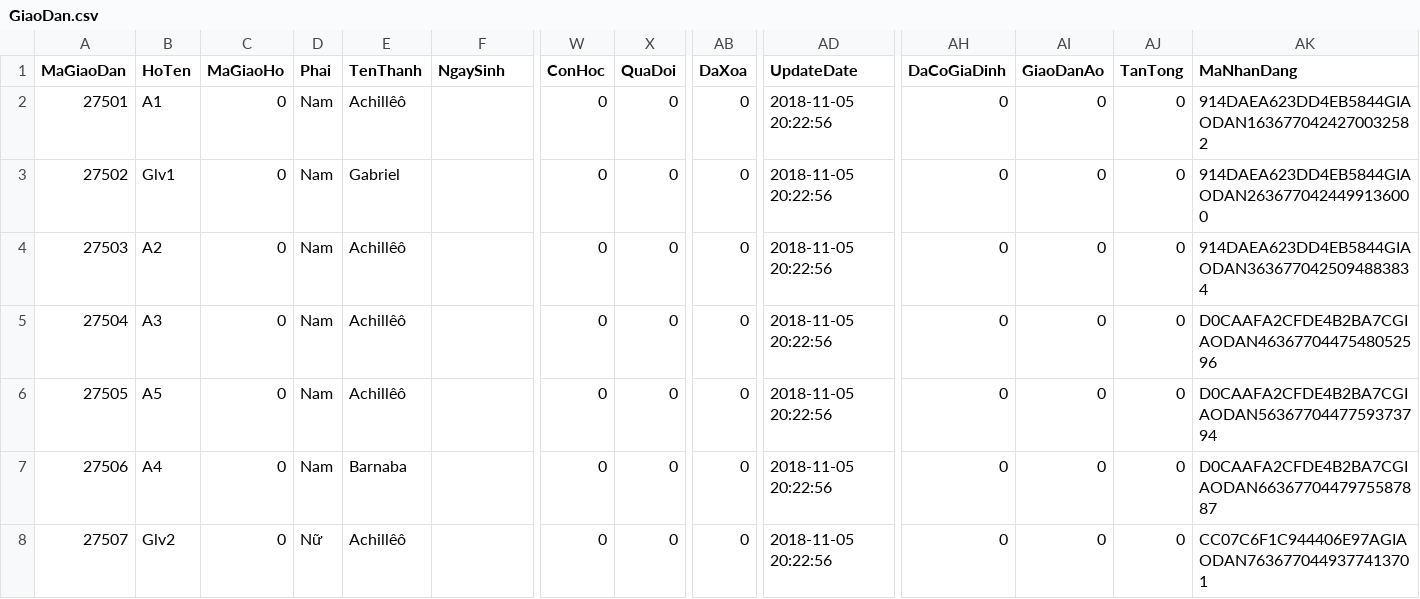
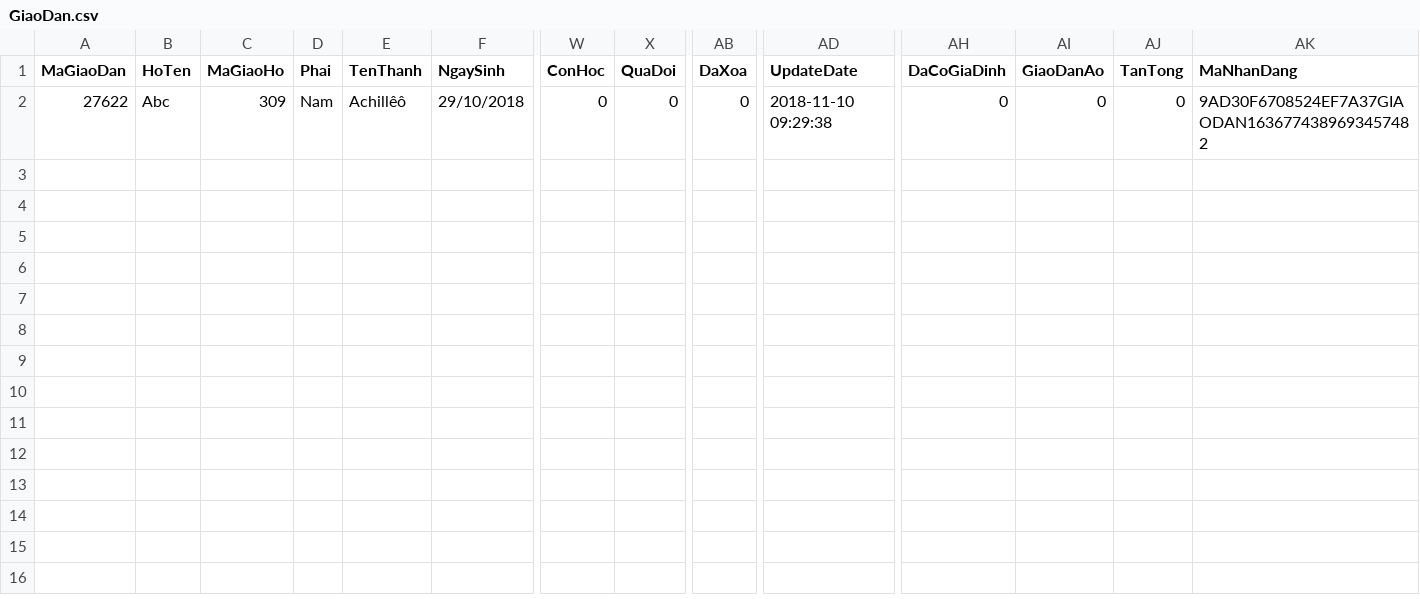
Before and after one commit to khoannd/qlgx, a CSV file: BIN/DBSV/GiaoDan.csv, drawn as a sheet; only a part is shown, gaps mark what is left out; removed rows and columns are numbered as before the commit, all else as after; rows hold the shown columns only; the diff names each change by its address in the sheet, - before the commit and + after, or states it on an @@ line.

Commit message:
Fix GiaoDan

```diff
--- a/BIN/DBSV/GiaoDan.csv
+++ b/BIN/DBSV/GiaoDan.csv
-row 2: 27501 | A1 | 0 | Nam | Achillêô |  | 0 | 0 | 0 | 2018-11-05 20:22:56 | 0 | 0 | 0 | 914DAEA623DD4EB5844GIAODAN1636770424270032582
-row 3: 27502 | Glv1 | 0 | Nam | Gabriel |  | 0 | 0 | 0 | 2018-11-05 20:22:56 | 0 | 0 | 0 | 914DAEA623DD4EB5844GIAODAN2636770424499136000
-A2 (MaGiaoDan): 27503
+A2 (MaGiaoDan): 27622
-B2 (HoTen): A2
+B2 (HoTen): Abc
-C2 (MaGiaoHo): 0
+C2 (MaGiaoHo): 309
-F2 (NgaySinh): (empty)
+F2 (NgaySinh): 29/10/2018
-AD2 (UpdateDate): 2018-11-05 20:22:56
+AD2 (UpdateDate): 2018-11-10 09:29:38
-AK2 (MaNhanDang): 914DAEA623DD4EB5844GIAODAN3636770425094883834
+AK2 (MaNhanDang): 9AD30F6708524EF7A37GIAODAN1636774389693457482
-row 5: 27504 | A3 | 0 | Nam | Achillêô |  | 0 | 0 | 0 | 2018-11-05 20:22:56 | 0 | 0 | 0 | D0CAAFA2CFDE4B2BA7CGIAODAN4636770447548052596
-row 6: 27505 | A5 | 0 | Nam | Achillêô |  | 0 | 0 | 0 | 2018-11-05 20:22:56 | 0 | 0 | 0 | D0CAAFA2CFDE4B2BA7CGIAODAN5636770447759373794
-row 7: 27506 | A4 | 0 | Nam | Barnaba |  | 0 | 0 | 0 | 2018-11-05 20:22:56 | 0 | 0 | 0 | D0CAAFA2CFDE4B2BA7CGIAODAN6636770447975587887
-row 8: 27507 | Glv2 | 0 | Nữ | Achillêô |  | 0 | 0 | 0 | 2018-11-05 20:22:56 | 0 | 0 | 0 | CC07C6F1C944406E97AGIAODAN7636770449377413701
```
Also changed, not shown: BIN/DBSV/CauHinh.csv, BIN/DBSV/LinhMuc.csv, 43 other files.
